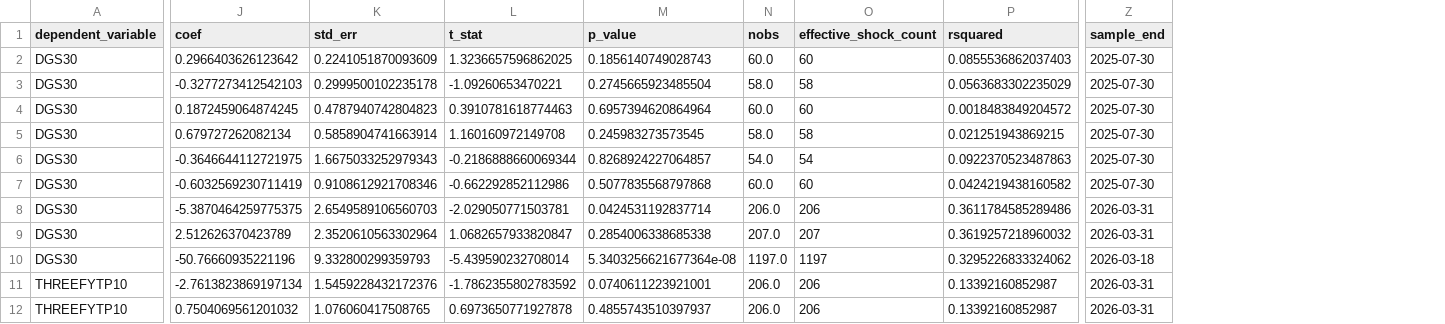
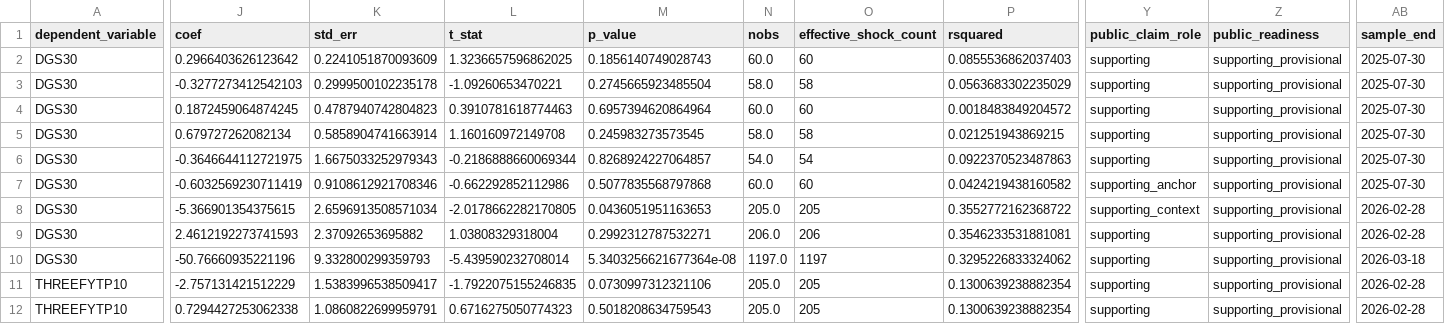
Before and after one commit to smkwray/qrawatch, a CSV file: site/data/pricing_regression_robustness.csv, drawn as a sheet; only a part is shown, gaps mark what is left out; addresses are those after the commit; the diff covers the shown part only; the diff names each change by its address in the sheet, - before the commit and + after, or states it on an @@ line.

```diff
--- a/site/data/pricing_regression_robustness.csv
+++ b/site/data/pricing_regression_robustness.csv
+column Y (public_claim_role), rows 2-12: supporting | supporting | supporting | supporting | supporting | supporting_anchor | supporting_context | supporting | supporting | supporting | supporting
+column Z (public_readiness), rows 2-12: all supporting_provisional
-J8 (coef): -5.3870464259775375
+J8 (coef): -5.366901354375615
-K8 (std_err): 2.6549589106560703
+K8 (std_err): 2.6596913508571034
-L8 (t_stat): -2.029050771503781
+L8 (t_stat): -2.0178662282170805
-M8 (p_value): 0.0424531192837714
+M8 (p_value): 0.0436051951163653
-N8 (nobs): 206.0
+N8 (nobs): 205.0
-O8 (effective_shock_count): 206
+O8 (effective_shock_count): 205
-P8 (rsquared): 0.3611784585289486
+P8 (rsquared): 0.3552772162368722
-AB8:AB9 (sample_end): 2026-03-31
+AB8:AB9 (sample_end): 2026-02-28
-J9 (coef): 2.512626370423789
+J9 (coef): 2.4612192273741593
-K9 (std_err): 2.3520610563302964
+K9 (std_err): 2.37092653695882
-L9 (t_stat): 1.0682657933820847
+L9 (t_stat): 1.03808329318004
-M9 (p_value): 0.2854006338685338
+M9 (p_value): 0.2992312787532271
-N9 (nobs): 207.0
+N9 (nobs): 206.0
-O9 (effective_shock_count): 207
+O9 (effective_shock_count): 206
-P9 (rsquared): 0.3619257218960032
+P9 (rsquared): 0.3546233531881081
-J11 (coef): -2.7613823869197134
+J11 (coef): -2.757131421512229
-K11 (std_err): 1.5459228432172376
+K11 (std_err): 1.5383996538509417
-L11 (t_stat): -1.7862355802783592
+L11 (t_stat): -1.7922075155246835
-M11 (p_value): 0.0740611223921001
+M11 (p_value): 0.0730997312321106
-N11:N12 (nobs): 206.0
+N11:N12 (nobs): 205.0
-O11:O12 (effective_shock_count): 206
+O11:O12 (effective_shock_count): 205
-P11:P12 (rsquared): 0.13392160852987
+P11:P12 (rsquared): 0.1300639238882354
-AB11:AB12 (sample_end): 2026-03-31
+AB11:AB12 (sample_end): 2026-02-28
-J12 (coef): 0.7504069561201032
+J12 (coef): 0.7294427253062338
-K12 (std_err): 1.076060417508765
+K12 (std_err): 1.0860822699959791
-L12 (t_stat): 0.6973650771927878
+L12 (t_stat): 0.6716275050774323
-M12 (p_value): 0.4855743510397937
+M12 (p_value): 0.5018208634759543
```
Also changed, not shown: 108 edited cells elsewhere in this file, site/data/dataset_status.csv, site/data/pricing_regression_summary.csv, 36 other files.
